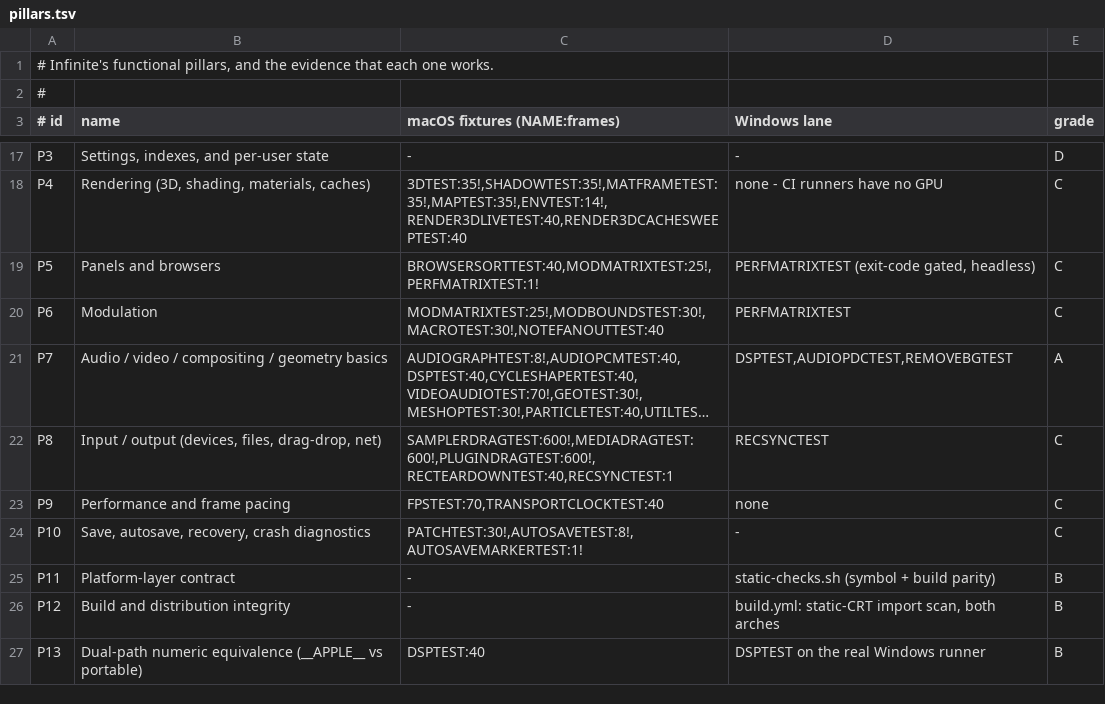
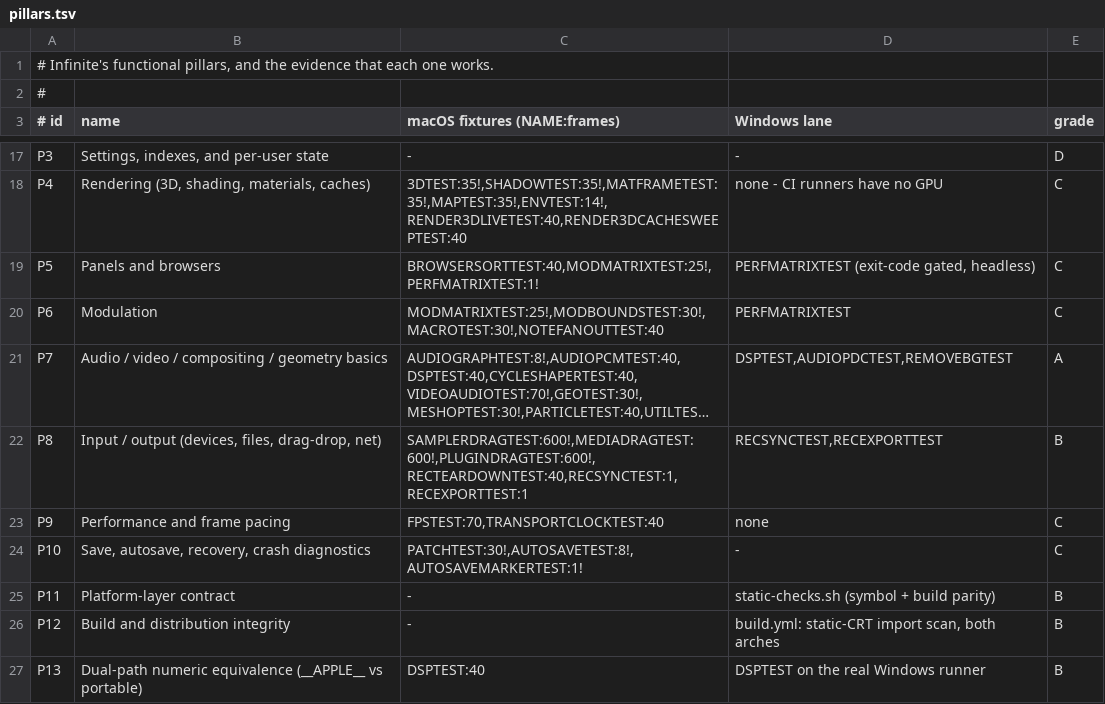
Before and after one commit to n1m21n/Infinite, a TSV file: .claude/skills/pillar-parity-audit/pillars.tsv, drawn as a sheet; only a part is shown, gaps mark what is left out; long unchanged cells end in …; the diff names each change by its address in the sheet, - before the commit and + after, or states it on an @@ line.

```diff
--- a/.claude/skills/pillar-parity-audit/pillars.tsv
+++ b/.claude/skills/pillar-parity-audit/pillars.tsv
-C22 (macOS fixtures (NAME:frames)): SAMPLERDRAGTEST:600!,MEDIADRAGTEST:600!,PLUGINDRAGTEST:600!,RECTEARDOWNTEST:40,RECSYNCTEST:1
+C22 (macOS fixtures (NAME:frames)): SAMPLERDRAGTEST:600!,MEDIADRAGTEST:600!,PLUGINDRAGTEST:600!,RECTEARDOWNTEST:40,RECSYNCTEST:1,RECEXPORTTEST:1
-D22 (Windows lane): RECSYNCTEST
+D22 (Windows lane): RECSYNCTEST,RECEXPORTTEST
-E22 (grade): C
+E22 (grade): B
```
Also changed, not shown: 4 other files.
